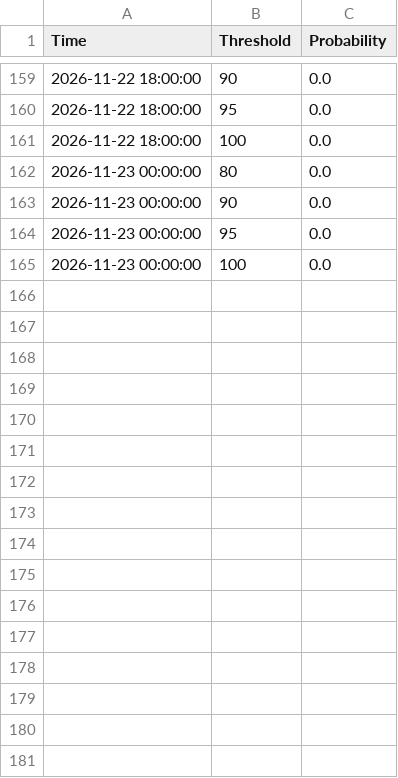
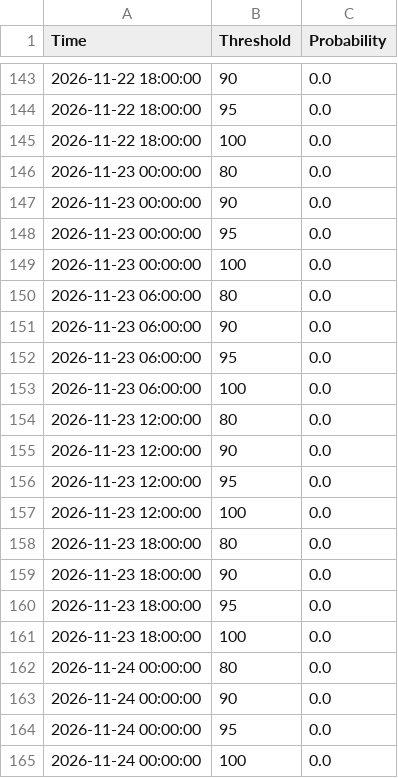
Before and after one commit to makensweather/probability_thresholds, a CSV file: jerry_adams_tmaxprobs_timeseries.csv, drawn as a sheet; only a part is shown, gaps mark what is left out; the diff covers the shown part only; the diff names each change by its address in the sheet, - before the commit and + after, or states it on an @@ line.

```diff
--- a/jerry_adams_tmaxprobs_timeseries.csv
+++ b/jerry_adams_tmaxprobs_timeseries.csv
+row 150: 2026-11-23 06:00:00 | 80 | 0.0
+row 151: 2026-11-23 06:00:00 | 90 | 0.0
+row 152: 2026-11-23 06:00:00 | 95 | 0.0
+row 153: 2026-11-23 06:00:00 | 100 | 0.0
+row 154: 2026-11-23 12:00:00 | 80 | 0.0
+row 155: 2026-11-23 12:00:00 | 90 | 0.0
+row 156: 2026-11-23 12:00:00 | 95 | 0.0
+row 157: 2026-11-23 12:00:00 | 100 | 0.0
+row 158: 2026-11-23 18:00:00 | 80 | 0.0
+row 159: 2026-11-23 18:00:00 | 90 | 0.0
+row 160: 2026-11-23 18:00:00 | 95 | 0.0
+row 161: 2026-11-23 18:00:00 | 100 | 0.0
+row 162: 2026-11-24 00:00:00 | 80 | 0.0
+row 163: 2026-11-24 00:00:00 | 90 | 0.0
+row 164: 2026-11-24 00:00:00 | 95 | 0.0
+row 165: 2026-11-24 00:00:00 | 100 | 0.0
```
Also changed, not shown: 16 removed rows elsewhere in this file.
